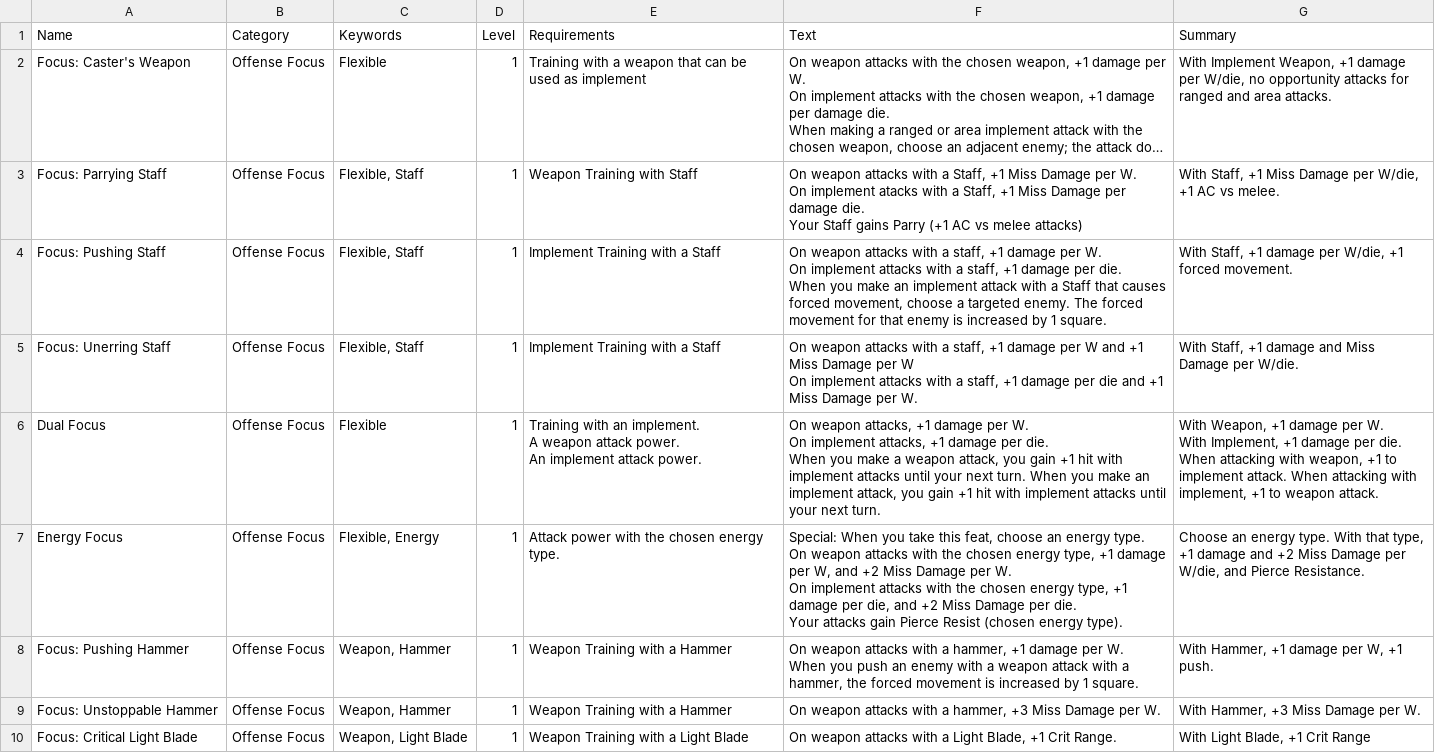
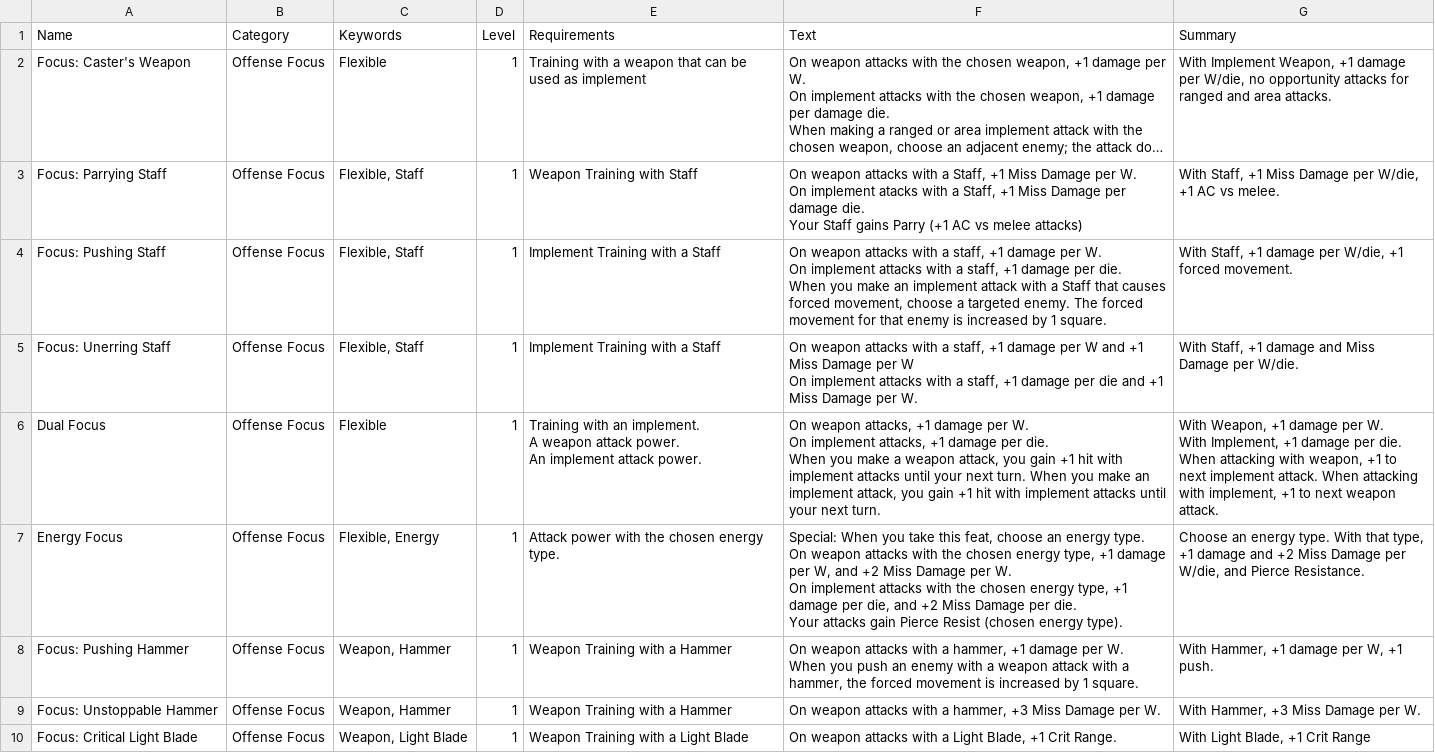
Before and after one commit to capelastegui/sfrpg, a CSV file: raw/Feats-raw.csv, drawn as a sheet; only a part is shown; long unchanged cells end in ….

Commit message:
Added Levelling table

```diff
--- a/raw/Feats-raw.csv
+++ b/raw/Feats-raw.csv
@@ -12,9 +12,9 @@ Focus: Unerring Staff;Offense Focus;Flexible, Staff;1;Implement Training with a
 On implement attacks with a staff, +1 damage per die and +1 Miss Damage per W.";With Staff, +1 damage and Miss Damage per W/die.
-Dual Focus;Offense Focus;Flexible;1;"Training with an implement.
-A weapon attack power.
-An implement attack power.";"On weapon attacks, +1 damage per W.
-On implement attacks, +1 damage per die.
-When you make a weapon attack, you gain +1 hit with implement attacks until your next turn. When you make an implement attack, you gain +1 hit with implement attacks until your next turn.";"With Weapon, +1 damage per W.
-With Implement, +1 damage per die.
-When attacking with weapon, +1 to implement attack. When attacking with implement, +1 to weapon attack."
+Dual Focus;Offense Focus;Flexible;1;"Training with an implement.
+A weapon attack power.
+An implement attack power.";"On weapon attacks, +1 damage per W.
+On implement attacks, +1 damage per die.
+When you make a weapon attack, you gain +1 hit with implement attacks until your next turn. When you make an implement attack, you gain +1 hit with implement attacks until your next turn.";"With Weapon, +1 damage per W.
+With Implement, +1 damage per die.
+When attacking with weapon, +1 to next implement attack. When attacking with implement, +1 to next weapon attack."
 Energy Focus;Offense Focus;Flexible, Energy;1;Attack power with the chosen energy type.;"Special: When you take this feat, choose an energy type.
```
Also changed, not shown: 1 other file.
